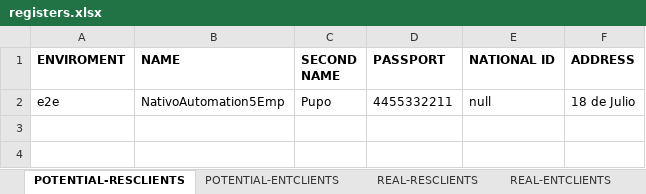
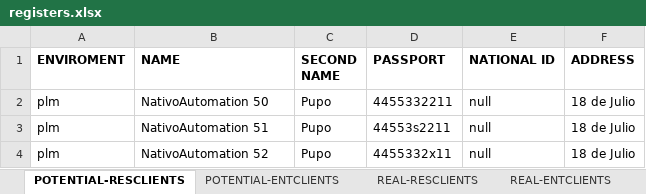
Before and after one commit to seba53b4/Automatizaci-nTFNU, an Excel workbook: MyFirstTest/registers.xlsx, sheet POTENTIAL-RESCLIENTS, drawn as a sheet; values as stored, in another font and other column widths than the file's, no borders; the diff names each change by its address in the sheet, - before the commit and + after, or states it on an @@ line.

```diff
--- a/MyFirstTest/registers.xlsx (sheet POTENTIAL-RESCLIENTS)
+++ b/MyFirstTest/registers.xlsx (sheet POTENTIAL-RESCLIENTS)
-A2 (ENVIROMENT): e2e
+A2 (ENVIROMENT): plm
-B2 (NAME): NativoAutomation5Emp
+B2 (NAME): NativoAutomation 50
+row 3: plm | NativoAutomation 51 | Pupo | 44553s2211 | null | 18 de Julio
+row 4: plm | NativoAutomation 52 | Pupo | 4455332x11 | null | 18 de Julio
```
Also changed, not shown: sheet NEW-PLAN, sheet REAL-RESCLIENTS, sheet REAL-PLAN, sheet REAL-ENTCLIENTS, sheet POTENTIAL-ENTCLIENTS, 4 other files.
